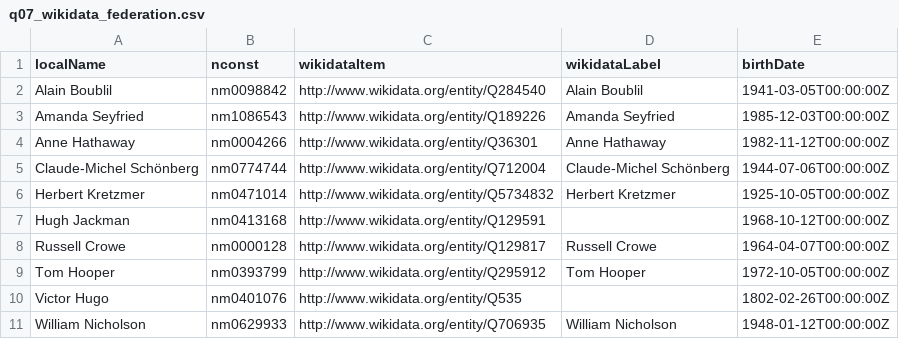
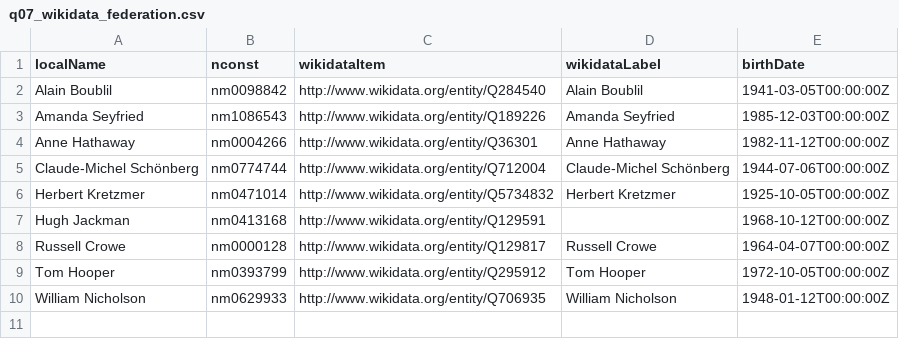
Before and after one commit to duvuvu/info9014-krr-project, a CSV file: sparql/results/q07_wikidata_federation.csv, drawn as a sheet; the diff names each change by its address in the sheet, - before the commit and + after, or states it on an @@ line.

```diff
--- a/sparql/results/q07_wikidata_federation.csv
+++ b/sparql/results/q07_wikidata_federation.csv
-row 10: Victor Hugo | nm0401076 | http://www.wikidata.org/entity/Q535 |  | 1802-02-26T00:00:00Z
```
Also changed, not shown: sparql/results/q03_worked_together.csv, sparql/results/q08_series_seasons.csv, 35 other files.
